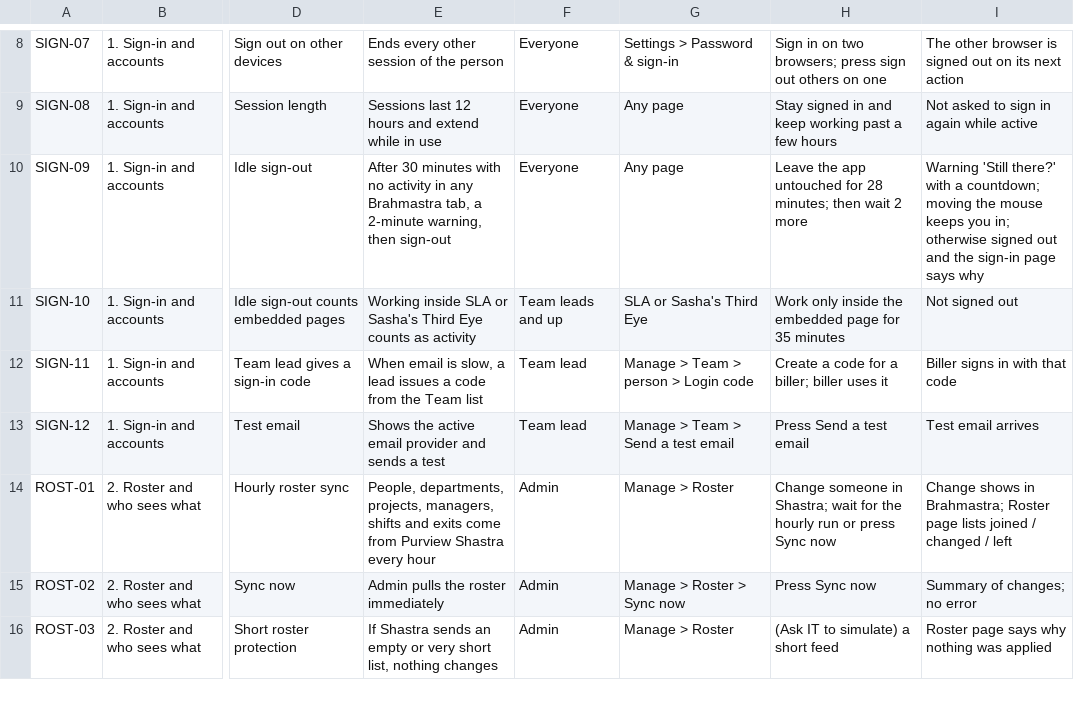
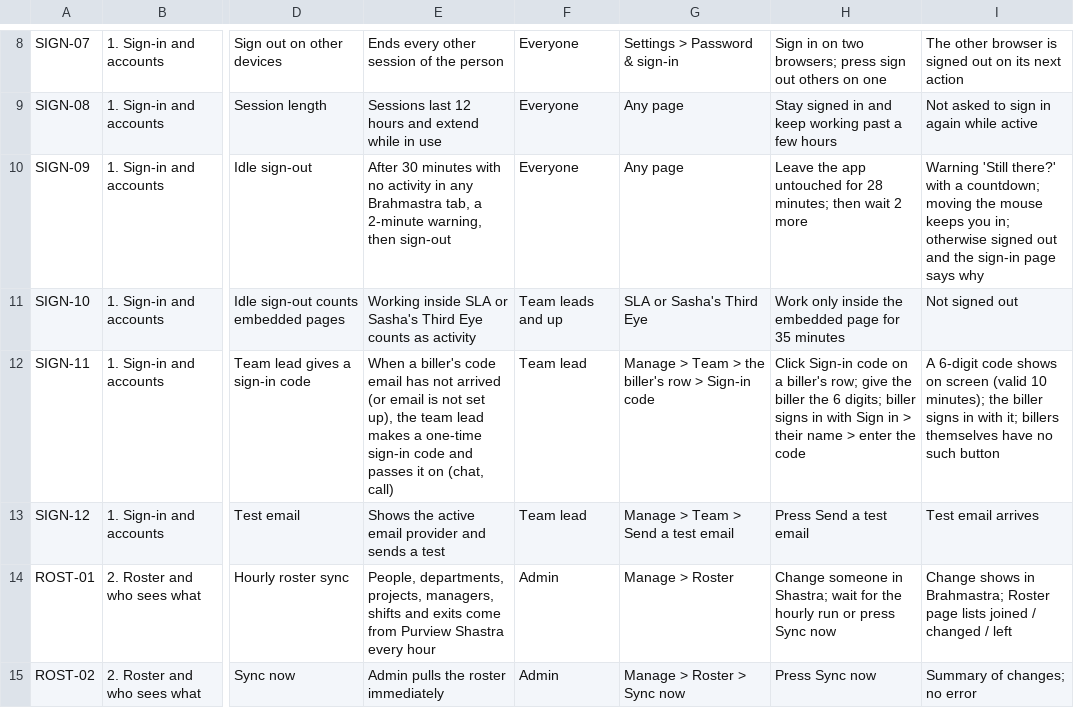
Before and after one commit to Purview-Healthcare/brahmastra, a CSV file: docs/brahmastra-feature-checklist.csv, drawn as a sheet; only a part is shown, gaps mark what is left out; the shorter side is filled out with more unchanged rows; the diff names each change by its address in the sheet, - before the commit and + after, or states it on an @@ line.

```diff
--- a/docs/brahmastra-feature-checklist.csv
+++ b/docs/brahmastra-feature-checklist.csv
-E12: When email is slow, a lead issues a code from the Team list
+E12: When a biller's code email has not arrived (or email is not set up), the team lead makes a one-time sign-in code and passes it on (chat, call)
-G12: Manage > Team > person > Login code
+G12: Manage > Team > the biller's row > Sign-in code
-H12: Create a code for a biller; biller uses it
+H12: Click Sign-in code on a biller's row; give the biller the 6 digits; biller signs in with Sign in > their name > enter the code
-I12: Biller signs in with that code
+I12: A 6-digit code shows on screen (valid 10 minutes); the biller signs in with it; billers themselves have no such button
```
